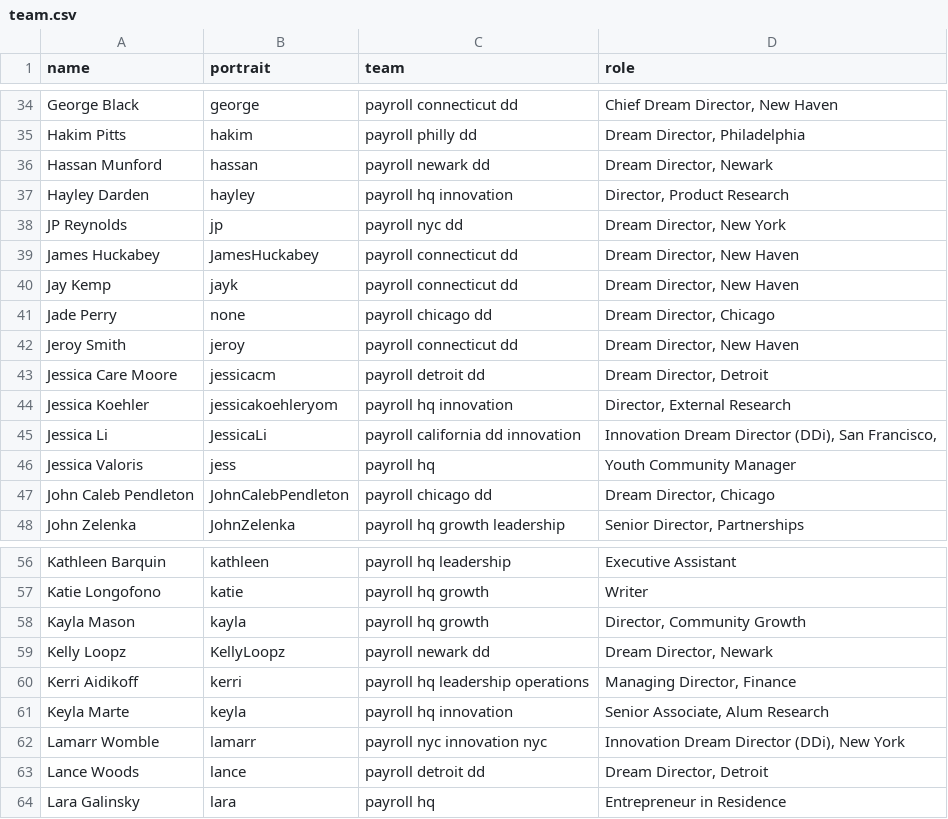
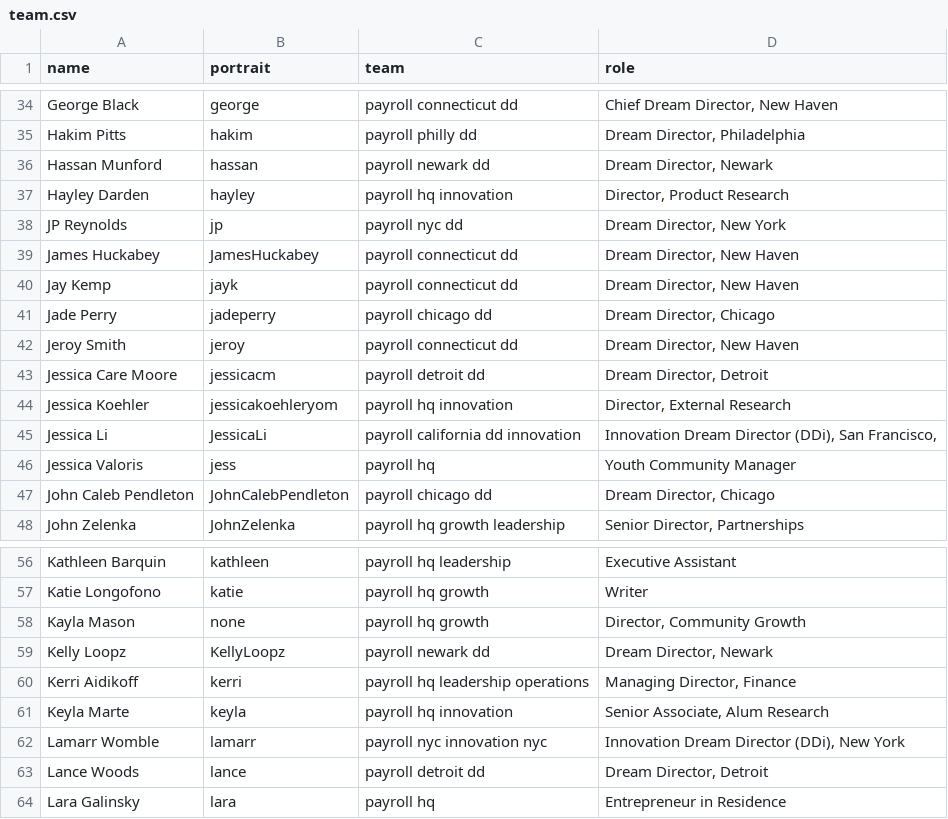
Before and after one commit to futureproject/futureproject.github.com, a CSV file: _data/team.csv, drawn as a sheet; only a part is shown, gaps mark what is left out.

Commit message:
Update team.csv

```diff
--- a/_data/team.csv
+++ b/_data/team.csv
@@ -40,3 +40,3 @@ James Huckabey,JamesHuckabey,payroll connecticut dd,"Dream Director, New Haven"
 Jay Kemp,jayk,payroll connecticut dd,"Dream Director, New Haven "
-Jade Perry,none,payroll chicago dd,"Dream Director, Chicago"
+Jade Perry,jadeperry,payroll chicago dd,"Dream Director, Chicago"
 Jeroy Smith,jeroy,payroll connecticut dd,"Dream Director, New Haven "
@@ -57,3 +57,3 @@ Kathleen Barquin,kathleen,payroll hq leadership,Executive Assistant
 Katie Longofono,katie,payroll hq growth,Writer
-Kayla Mason,kayla,payroll hq growth,"Director, Community Growth"
+Kayla Mason,none,payroll hq growth,"Director, Community Growth"
 Kelly Loopz,KellyLoopz,payroll newark dd,"Dream Director, Newark"
```
